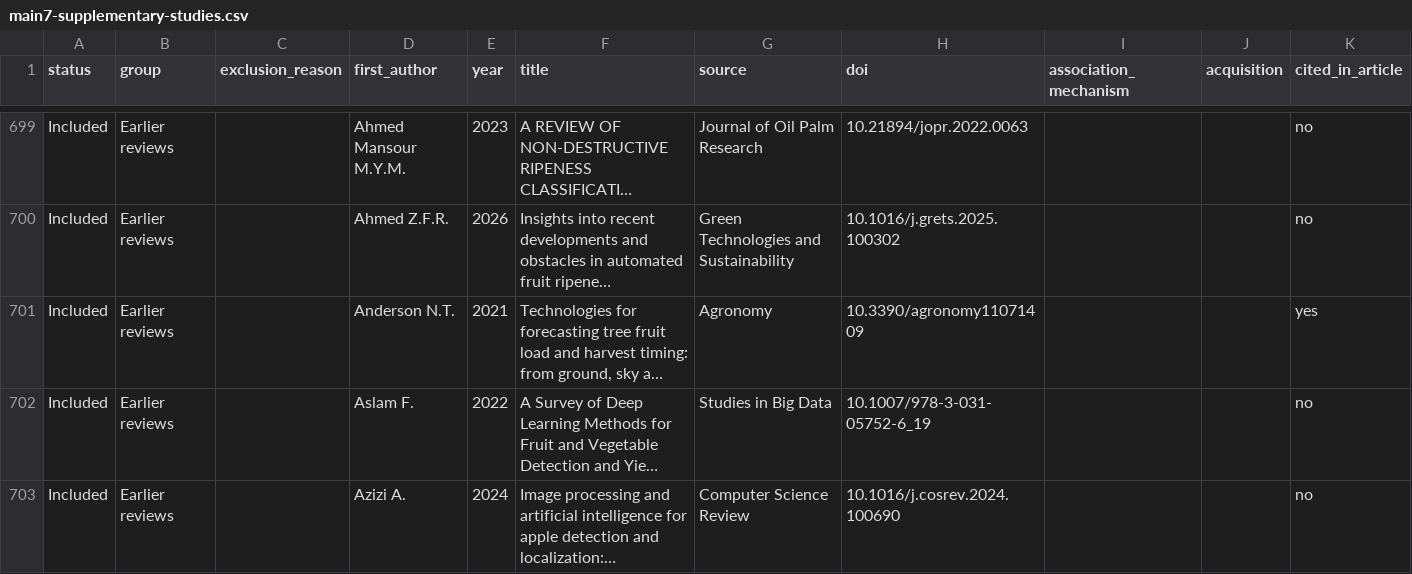
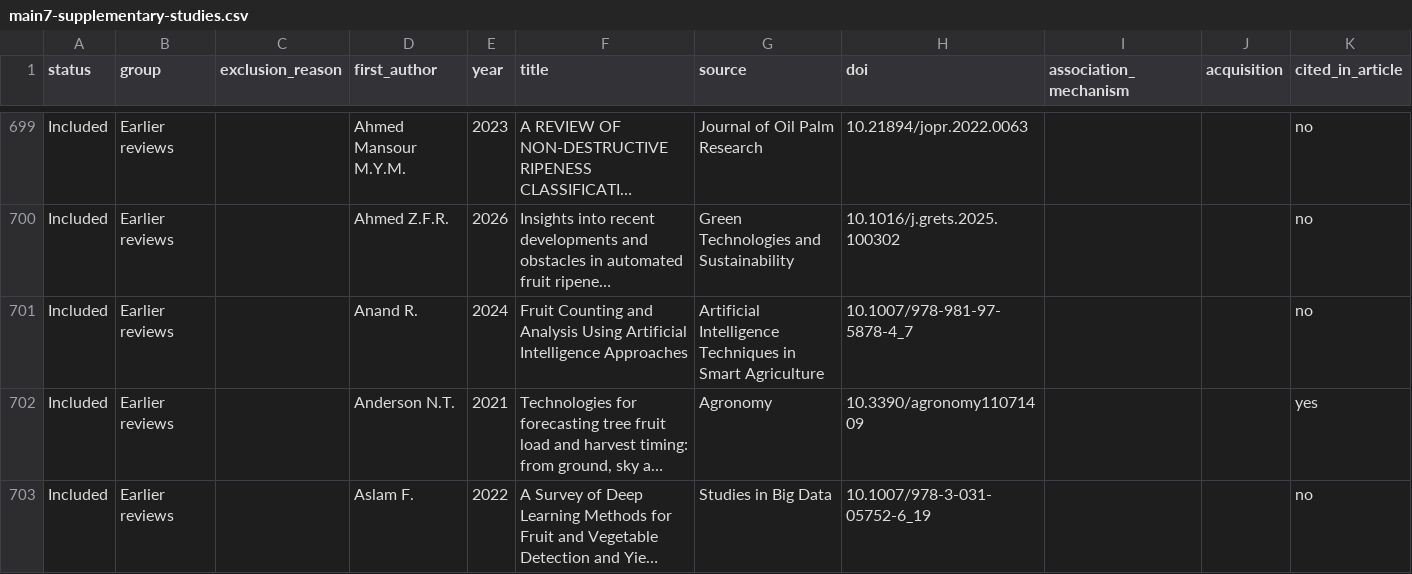
Before and after one commit to muhammad-zainal-muttaqin/Research-Pipeline, a CSV file: manuscript/output/papers/main7-supplementary-studies.csv, drawn as a sheet; only a part is shown, gaps mark what is left out; the shorter side is filled out with more unchanged rows; long unchanged cells end in …; the diff names each change by its address in the sheet, - before the commit and + after, or states it on an @@ line.

Commit message:
Main7: daftar kajian bahan tambahan dibuat ulang dengan tabel_lampiran.py --daftar-kajian main7 (931 laporan, termasuk Anand dkk. 2024)

```diff
--- a/manuscript/output/papers/main7-supplementary-studies.csv
+++ b/manuscript/output/papers/main7-supplementary-studies.csv
+row 701: Included | Earlier reviews |  | Anand R. | 2024 | Fruit Counting and Analysis Using Artificial Intelligence Approaches | Artificial Intelligence Techniques in Smart Agriculture | 10.1007/978-981-97-5878-4_7 |  |  | no
```
